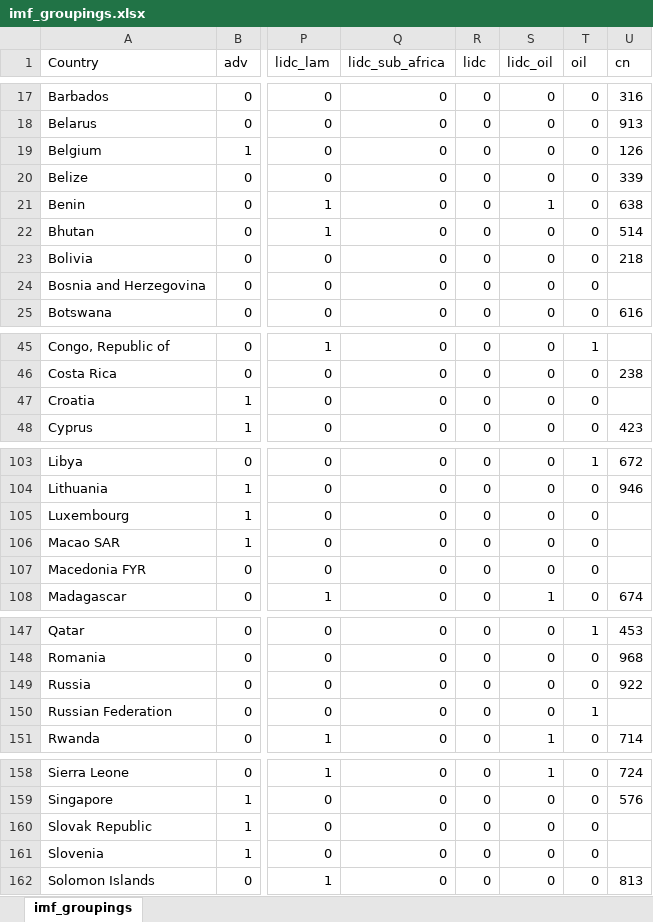
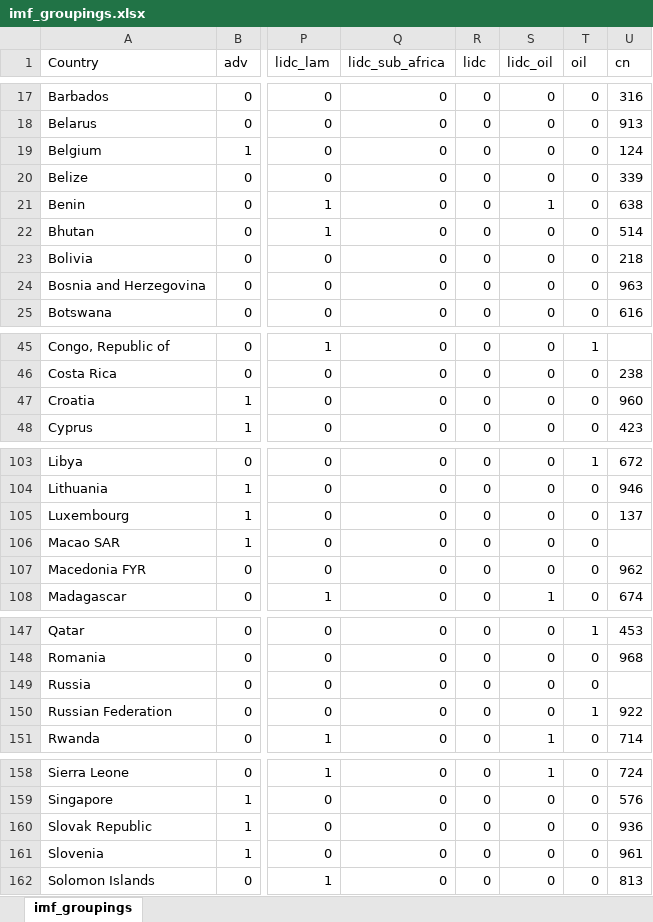
Before and after one commit to ec78/cab-persistency, an Excel workbook: updated_2025/data/imf_groupings.xlsx, sheet imf_groupings, drawn as a sheet; only a part is shown, gaps mark what is left out; values as stored, in another font and other column widths than the file's, no borders; the diff covers the shown part only; the diff names each change by its address in the sheet, - before the commit and + after, or states it on an @@ line.

```diff
--- a/updated_2025/data/imf_groupings.xlsx (sheet imf_groupings)
+++ b/updated_2025/data/imf_groupings.xlsx (sheet imf_groupings)
-U19 (cn): 126
+U19 (cn): 124
-U24 (cn): (empty)
+U24 (cn): 963
-U47 (cn): (empty)
+U47 (cn): 960
-U105 (cn): (empty)
+U105 (cn): 137
-U107 (cn): (empty)
+U107 (cn): 962
-U149 (cn): 922
+U149 (cn): (empty)
-U150 (cn): (empty)
+U150 (cn): 922
-U160 (cn): (empty)
+U160 (cn): 936
-U161 (cn): (empty)
+U161 (cn): 961
```
Also changed, not shown: 6 edited cells elsewhere in this sheet, 49 other files.
